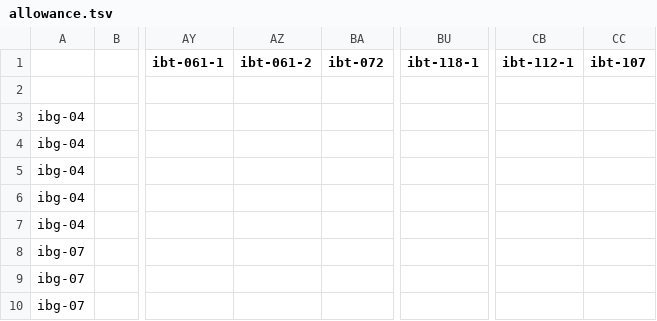
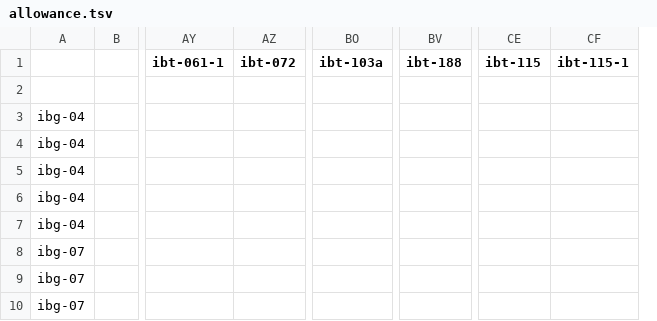
Before and after one commit to pontsoleil/EIPA, a TSV file: pint_ja/data/in/allowance.tsv, drawn as a sheet; only a part is shown, gaps mark what is left out; removed rows and columns are numbered as before the commit, all else as after; the diff names each change by its address in the sheet, - before the commit and + after, or states it on an @@ line.

```diff
--- a/pint_ja/data/in/allowance.tsv
+++ b/pint_ja/data/in/allowance.tsv
-column AZ (ibt-061-2), empty
+column BO (ibt-103a), empty
-column BU (ibt-118-1), empty
+column BV (ibt-188), empty
-column CB (ibt-112-1), empty
-column CC (ibt-107), empty
+column CE (ibt-115), empty
+column CF (ibt-115-1), empty
```
Also changed, not shown: pint_ja/data/in/discount.tsv, 4 other files.
